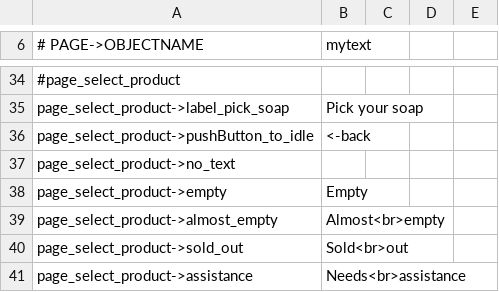
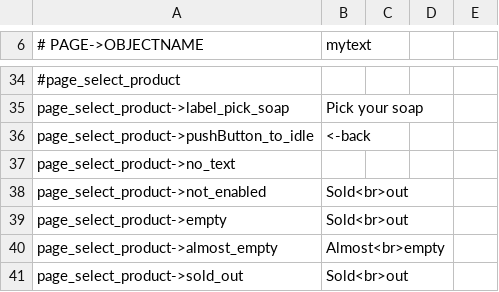
Before and after one commit to opensoapstand/station_computer, a CSV file: ui/references/templates/default/ui_texts.csv, drawn as a sheet; only a part is shown, gaps mark what is left out; the shorter side is filled out with more unchanged rows.

Commit message:
Improve layout of select products page

```diff
--- a/ui/references/templates/default/ui_texts.csv
+++ b/ui/references/templates/default/ui_texts.csv
@@ -37,3 +37,4 @@ page_select_product->pushButton_to_idle,<-back
 page_select_product->no_text,
-page_select_product->empty,Empty
+page_select_product->not_enabled,Sold<br>out
+page_select_product->empty,Sold<br>out
 page_select_product->almost_empty,Almost<br>empty
```
Also changed, not shown: 15 other files.
